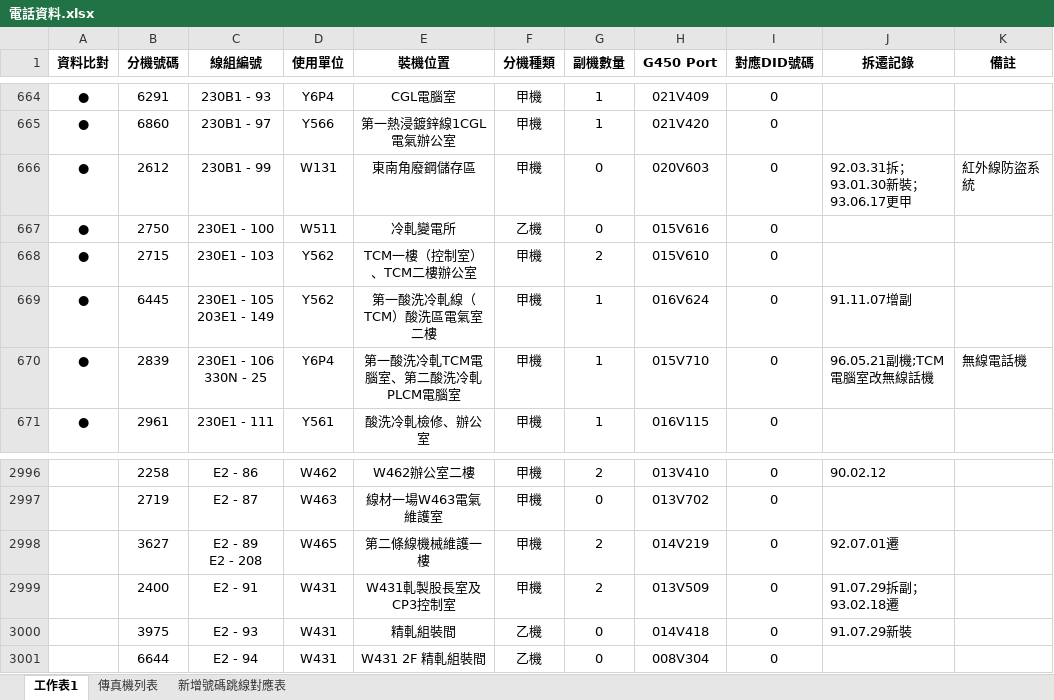
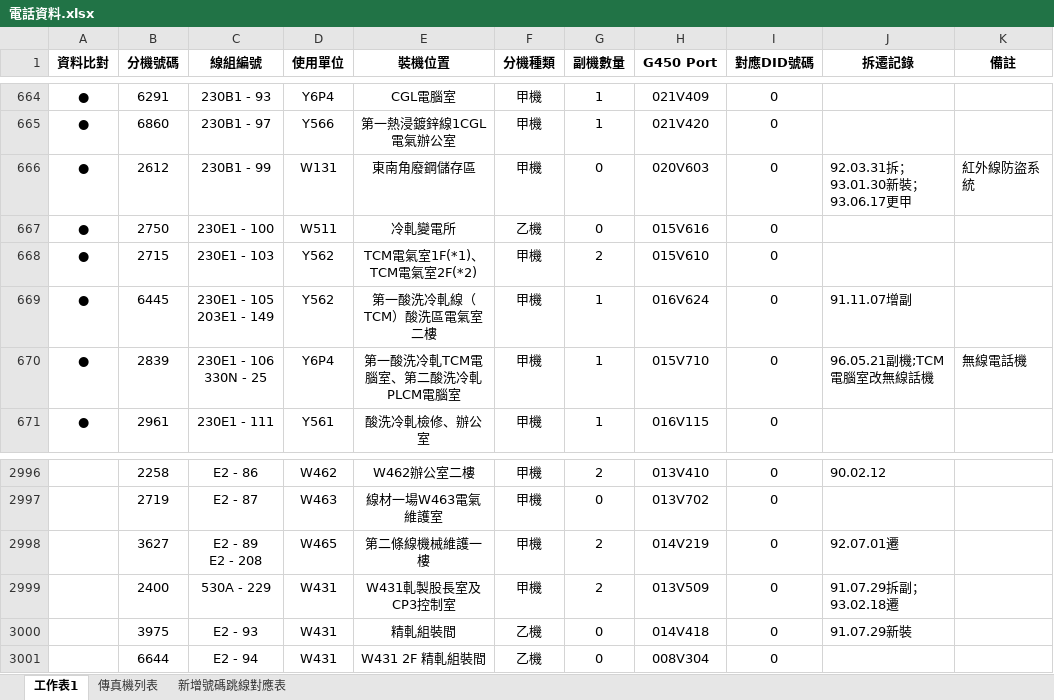
Before and after one commit to binn0428/search, an Excel workbook: tel/電話資料.xlsx, sheet 工作表1, drawn as a sheet; only a part is shown, gaps mark what is left out; values as stored, in another font and other column widths than the file's, no borders; the diff names each change by its address in the sheet, - before the commit and + after, or states it on an @@ line.

Commit message:
Update 電話資料.xlsx

```diff
--- a/tel/電話資料.xlsx (sheet 工作表1)
+++ b/tel/電話資料.xlsx (sheet 工作表1)
-E668 (裝機位置): TCM一樓（控制室）、TCM二樓辦公室
+E668 (裝機位置): TCM電氣室1F(*1)、TCM電氣室2F(*2)
-C2999 (線組編號): E2 - 91
+C2999 (線組編號): 530A - 229
```
